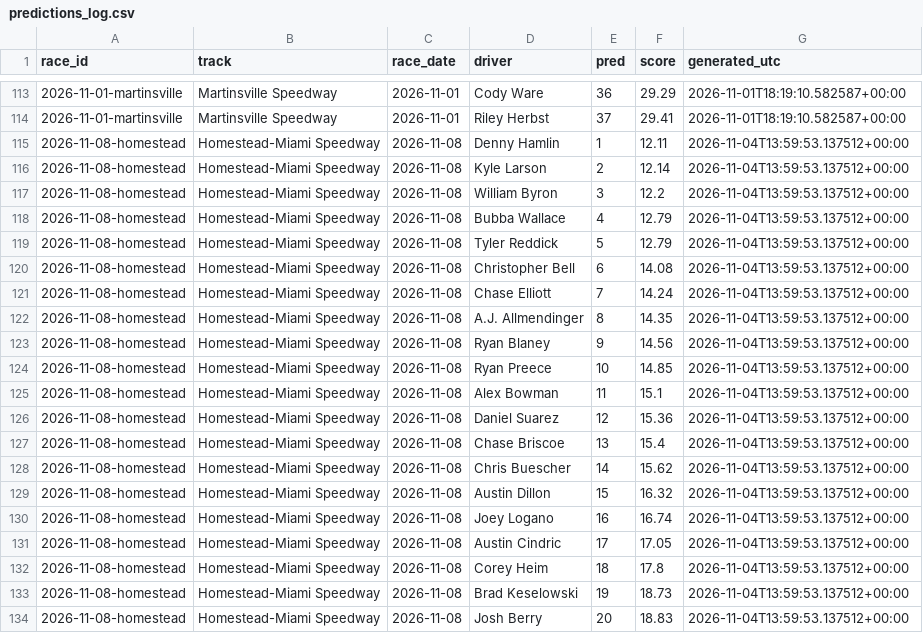
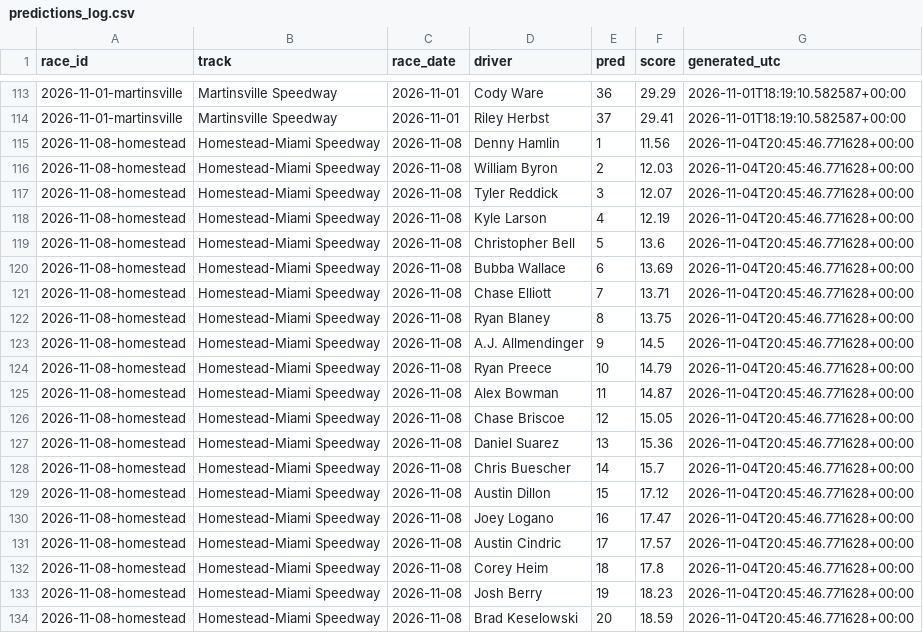
Before and after one commit to BlkShdw02/NASCAR-dashboard, a CSV file: data/predictions_log.csv, drawn as a sheet; only a part is shown, gaps mark what is left out; the diff covers the shown part only.

```diff
--- a/data/predictions_log.csv
+++ b/data/predictions_log.csv
@@ -114,21 +114,21 @@ race_id,track,race_date,driver,pred,score,generated_utc
 2026-11-01-martinsville,Martinsville Speedway,2026-11-01,Riley Herbst,37,29.41,2026-11-01T18:19:10.582587+00:00
-2026-11-08-homestead,Homestead-Miami Speedway,2026-11-08,Denny Hamlin,1,12.11,2026-11-04T13:59:53.137512+00:00
-2026-11-08-homestead,Homestead-Miami Speedway,2026-11-08,Kyle Larson,2,12.14,2026-11-04T13:59:53.137512+00:00
-2026-11-08-homestead,Homestead-Miami Speedway,2026-11-08,William Byron,3,12.2,2026-11-04T13:59:53.137512+00:00
-2026-11-08-homestead,Homestead-Miami Speedway,2026-11-08,Bubba Wallace,4,12.79,2026-11-04T13:59:53.137512+00:00
-2026-11-08-homestead,Homestead-Miami Speedway,2026-11-08,Tyler Reddick,5,12.79,2026-11-04T13:59:53.137512+00:00
-2026-11-08-homestead,Homestead-Miami Speedway,2026-11-08,Christopher Bell,6,14.08,2026-11-04T13:59:53.137512+00:00
-2026-11-08-homestead,Homestead-Miami Speedway,2026-11-08,Chase Elliott,7,14.24,2026-11-04T13:59:53.137512+00:00
-2026-11-08-homestead,Homestead-Miami Speedway,2026-11-08,A.J. Allmendinger,8,14.35,2026-11-04T13:59:53.137512+00:00
-2026-11-08-homestead,Homestead-Miami Speedway,2026-11-08,Ryan Blaney,9,14.56,2026-11-04T13:59:53.137512+00:00
-2026-11-08-homestead,Homestead-Miami Speedway,2026-11-08,Ryan Preece,10,14.85,2026-11-04T13:59:53.137512+00:00
-2026-11-08-homestead,Homestead-Miami Speedway,2026-11-08,Alex Bowman,11,15.1,2026-11-04T13:59:53.137512+00:00
-2026-11-08-homestead,Homestead-Miami Speedway,2026-11-08,Daniel Suarez,12,15.36,2026-11-04T13:59:53.137512+00:00
-2026-11-08-homestead,Homestead-Miami Speedway,2026-11-08,Chase Briscoe,13,15.4,2026-11-04T13:59:53.137512+00:00
-2026-11-08-homestead,Homestead-Miami Speedway,2026-11-08,Chris Buescher,14,15.62,2026-11-04T13:59:53.137512+00:00
-2026-11-08-homestead,Homestead-Miami Speedway,2026-11-08,Austin Dillon,15,16.32,2026-11-04T13:59:53.137512+00:00
-2026-11-08-homestead,Homestead-Miami Speedway,2026-11-08,Joey Logano,16,16.74,2026-11-04T13:59:53.137512+00:00
-2026-11-08-homestead,Homestead-Miami Speedway,2026-11-08,Austin Cindric,17,17.05,2026-11-04T13:59:53.137512+00:00
-2026-11-08-homestead,Homestead-Miami Speedway,2026-11-08,Corey Heim,18,17.8,2026-11-04T13:59:53.137512+00:00
-2026-11-08-homestead,Homestead-Miami Speedway,2026-11-08,Brad Keselowski,19,18.73,2026-11-04T13:59:53.137512+00:00
-2026-11-08-homestead,Homestead-Miami Speedway,2026-11-08,Josh Berry,20,18.83,2026-11-04T13:59:53.137512+00:00
+2026-11-08-homestead,Homestead-Miami Speedway,2026-11-08,Denny Hamlin,1,11.56,2026-11-04T20:45:46.771628+00:00
+2026-11-08-homestead,Homestead-Miami Speedway,2026-11-08,William Byron,2,12.03,2026-11-04T20:45:46.771628+00:00
+2026-11-08-homestead,Homestead-Miami Speedway,2026-11-08,Tyler Reddick,3,12.07,2026-11-04T20:45:46.771628+00:00
+2026-11-08-homestead,Homestead-Miami Speedway,2026-11-08,Kyle Larson,4,12.19,2026-11-04T20:45:46.771628+00:00
+2026-11-08-homestead,Homestead-Miami Speedway,2026-11-08,Christopher Bell,5,13.6,2026-11-04T20:45:46.771628+00:00
+2026-11-08-homestead,Homestead-Miami Speedway,2026-11-08,Bubba Wallace,6,13.69,2026-11-04T20:45:46.771628+00:00
+2026-11-08-homestead,Homestead-Miami Speedway,2026-11-08,Chase Elliott,7,13.71,2026-11-04T20:45:46.771628+00:00
+2026-11-08-homestead,Homestead-Miami Speedway,2026-11-08,Ryan Blaney,8,13.75,2026-11-04T20:45:46.771628+00:00
+2026-11-08-homestead,Homestead-Miami Speedway,2026-11-08,A.J. Allmendinger,9,14.5,2026-11-04T20:45:46.771628+00:00
+2026-11-08-homestead,Homestead-Miami Speedway,2026-11-08,Ryan Preece,10,14.79,2026-11-04T20:45:46.771628+00:00
+2026-11-08-homestead,Homestead-Miami Speedway,2026-11-08,Alex Bowman,11,14.87,2026-11-04T20:45:46.771628+00:00
+2026-11-08-homestead,Homestead-Miami Speedway,2026-11-08,Chase Briscoe,12,15.05,2026-11-04T20:45:46.771628+00:00
+2026-11-08-homestead,Homestead-Miami Speedway,2026-11-08,Daniel Suarez,13,15.36,2026-11-04T20:45:46.771628+00:00
+2026-11-08-homestead,Homestead-Miami Speedway,2026-11-08,Chris Buescher,14,15.7,2026-11-04T20:45:46.771628+00:00
+2026-11-08-homestead,Homestead-Miami Speedway,2026-11-08,Austin Dillon,15,17.12,2026-11-04T20:45:46.771628+00:00
+2026-11-08-homestead,Homestead-Miami Speedway,2026-11-08,Joey Logano,16,17.47,2026-11-04T20:45:46.771628+00:00
+2026-11-08-homestead,Homestead-Miami Speedway,2026-11-08,Austin Cindric,17,17.57,2026-11-04T20:45:46.771628+00:00
+2026-11-08-homestead,Homestead-Miami Speedway,2026-11-08,Corey Heim,18,17.8,2026-11-04T20:45:46.771628+00:00
+2026-11-08-homestead,Homestead-Miami Speedway,2026-11-08,Josh Berry,19,18.23,2026-11-04T20:45:46.771628+00:00
+2026-11-08-homestead,Homestead-Miami Speedway,2026-11-08,Brad Keselowski,20,18.59,2026-11-04T20:45:46.771628+00:00
```
Also changed, not shown: 39 edited cells elsewhere in this file, 1 other file.
